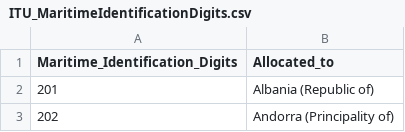
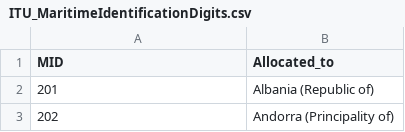
Before and after one commit to jordanbell2357/uscg-nais-data, a CSV file: ITU_MaritimeIdentificationDigits.csv, drawn as a sheet; only a part is shown.

Commit message:
MID,Allocated_to

```diff
--- a/ITU_MaritimeIdentificationDigits.csv
+++ b/ITU_MaritimeIdentificationDigits.csv
@@ -1,2 +1,2 @@
-Maritime_Identification_Digits,Allocated_to
+MID,Allocated_to
 201,Albania (Republic of)
```
